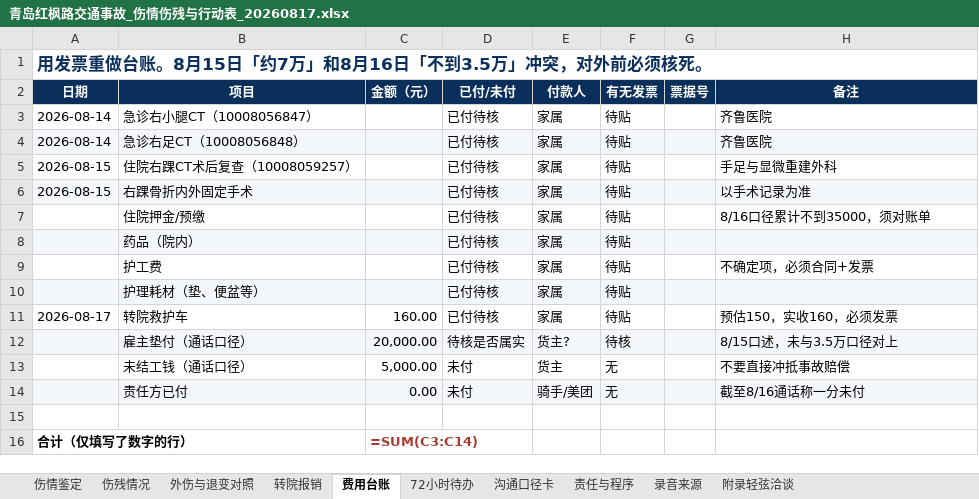
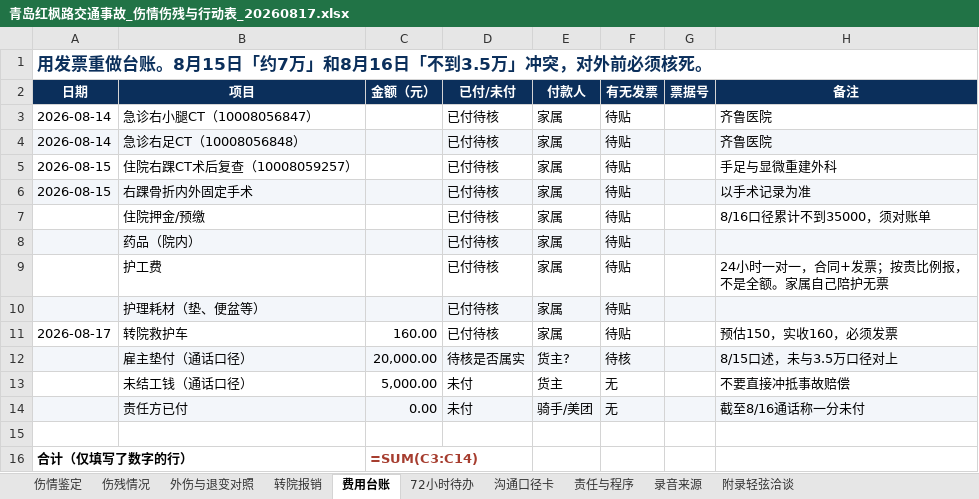
Before and after one commit to hujigang2010-maker/AIDEN, an Excel workbook: deliverables/青岛红枫路交通事故_伤情伤残与行动表_20260817.xlsx, sheet 费用台账, drawn as a sheet; values as stored, in another font and other column widths than the file's, no borders; formulas without a stored value are shown as written; the diff names each change by its address in the sheet, - before the commit and + after, or states it on an @@ line.

```diff
--- a/deliverables/青岛红枫路交通事故_伤情伤残与行动表_20260817.xlsx (sheet 费用台账)
+++ b/deliverables/青岛红枫路交通事故_伤情伤残与行动表_20260817.xlsx (sheet 费用台账)
-H9 (备注): 不确定项，必须合同+发票
+H9 (备注): 24小时一对一，合同+发票；按责比例报，不是全额。家属自己陪护无票
```
Also changed, not shown: sheet 沟通口径卡, sheet 72小时待办, 8 other files.
